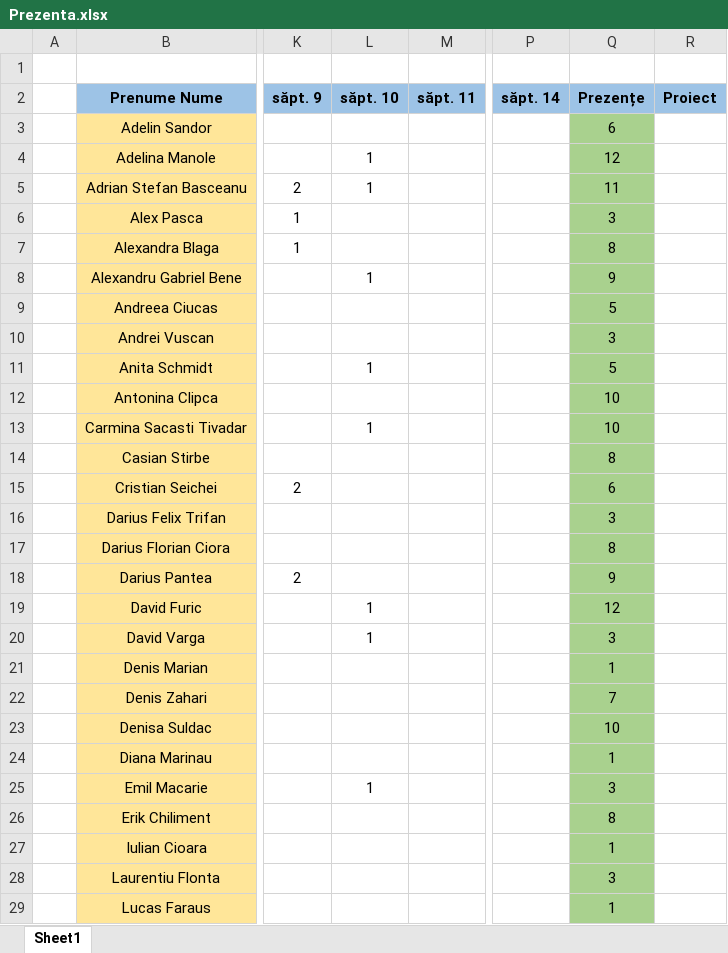
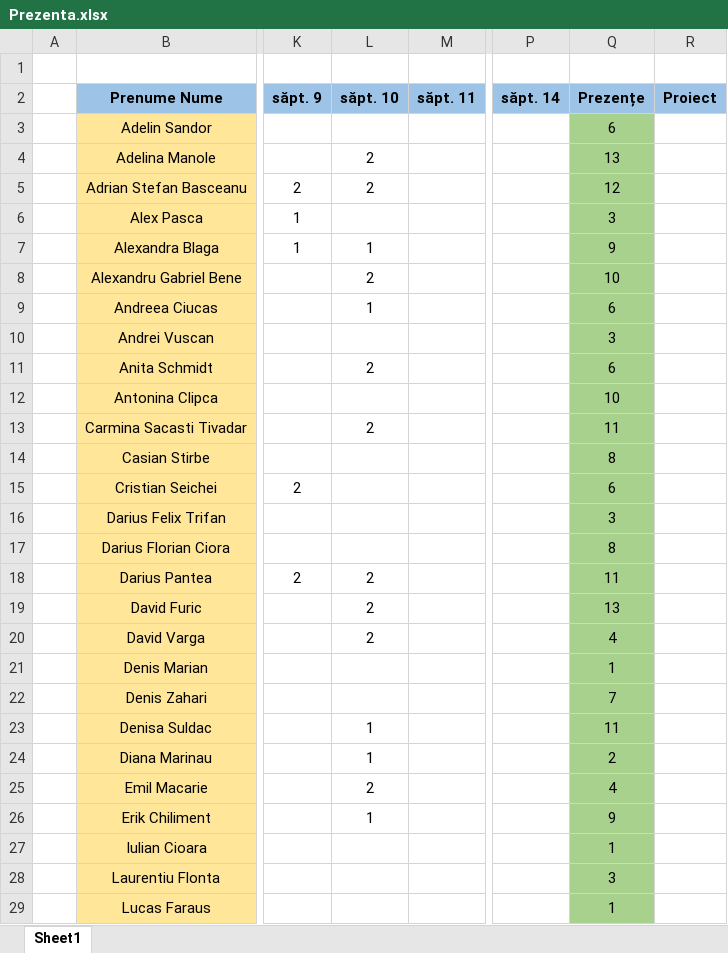
Before and after one commit to PelleRemus/Facultate_Promotia_2024_2027, an Excel workbook: Algoritmi Fundamentali/Prezenta.xlsx, sheet Sheet1, drawn as a sheet; only a part is shown, gaps mark what is left out; values as stored, in another font and other column widths than the file's, no borders; conditional formats not drawn; the diff covers the shown part only; the diff names each change by its address in the sheet, - before the commit and + after, or states it on an @@ line.

```diff
--- a/Algoritmi Fundamentali/Prezenta.xlsx (sheet Sheet1)
+++ b/Algoritmi Fundamentali/Prezenta.xlsx (sheet Sheet1)
-L4:L5 (săpt. 10): 1
+L4:L5 (săpt. 10): 2
-Q4 (Prezențe): 12
+Q4 (Prezențe): 13
-Q5 (Prezențe): 11
+Q5 (Prezențe): 12
-L7 (săpt. 10): (empty)
+L7 (săpt. 10): 1
-Q7 (Prezențe): 8
+Q7 (Prezențe): 9
-L8 (săpt. 10): 1
+L8 (săpt. 10): 2
-Q8 (Prezențe): 9
+Q8 (Prezențe): 10
-L9 (săpt. 10): (empty)
+L9 (săpt. 10): 1
-Q9 (Prezențe): 5
+Q9 (Prezențe): 6
-L11 (săpt. 10): 1
+L11 (săpt. 10): 2
-Q11 (Prezențe): 5
+Q11 (Prezențe): 6
-L13 (săpt. 10): 1
+L13 (săpt. 10): 2
-Q13 (Prezențe): 10
+Q13 (Prezențe): 11
-L18 (săpt. 10): (empty)
+L18 (săpt. 10): 2
-Q18 (Prezențe): 9
+Q18 (Prezențe): 11
-L19:L20 (săpt. 10): 1
+L19:L20 (săpt. 10): 2
-Q19 (Prezențe): 12
+Q19 (Prezențe): 13
-Q20 (Prezențe): 3
+Q20 (Prezențe): 4
-L23:L24 (săpt. 10): (empty)
+L23:L24 (săpt. 10): 1
-Q23 (Prezențe): 10
+Q23 (Prezențe): 11
-Q24 (Prezențe): 1
+Q24 (Prezențe): 2
-L25 (săpt. 10): 1
+L25 (săpt. 10): 2
-Q25 (Prezențe): 3
+Q25 (Prezențe): 4
-L26 (săpt. 10): (empty)
+L26 (săpt. 10): 1
-Q26 (Prezențe): 8
+Q26 (Prezențe): 9
```
Also changed, not shown: 16 edited cells elsewhere in this sheet, 24 other files.
